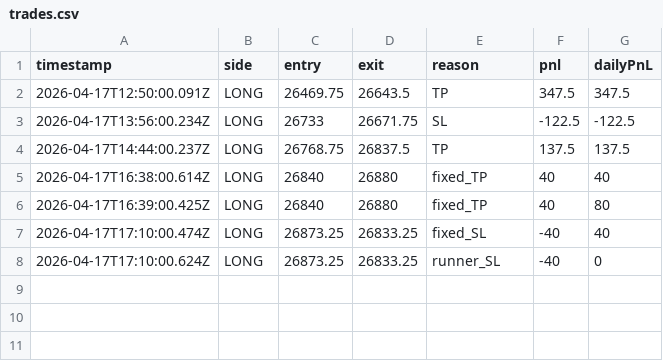
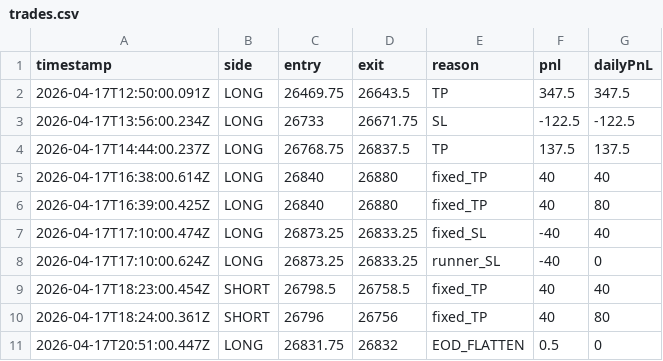
Before and after one commit to crushing46/mnq-trading-engine, a CSV file: src/trades.csv, drawn as a sheet.

Commit message:
Session lock fix, broker PnL integration, flip entry logging, startup TP/SL display

```diff
--- a/src/trades.csv
+++ b/src/trades.csv
@@ -8 +8,4 @@ timestamp,side,entry,exit,reason,pnl,dailyPnL
 2026-04-17T17:10:00.624Z,LONG,26873.25,26833.25,runner_SL,-40,0
+2026-04-17T18:23:00.454Z,SHORT,26798.5,26758.5,fixed_TP,40,40
+2026-04-17T18:24:00.361Z,SHORT,26796,26756,fixed_TP,40,80
+2026-04-17T20:51:00.447Z,LONG,26831.75,26832,EOD_FLATTEN,0.5,0
```
Also changed, not shown: 3 other files.
